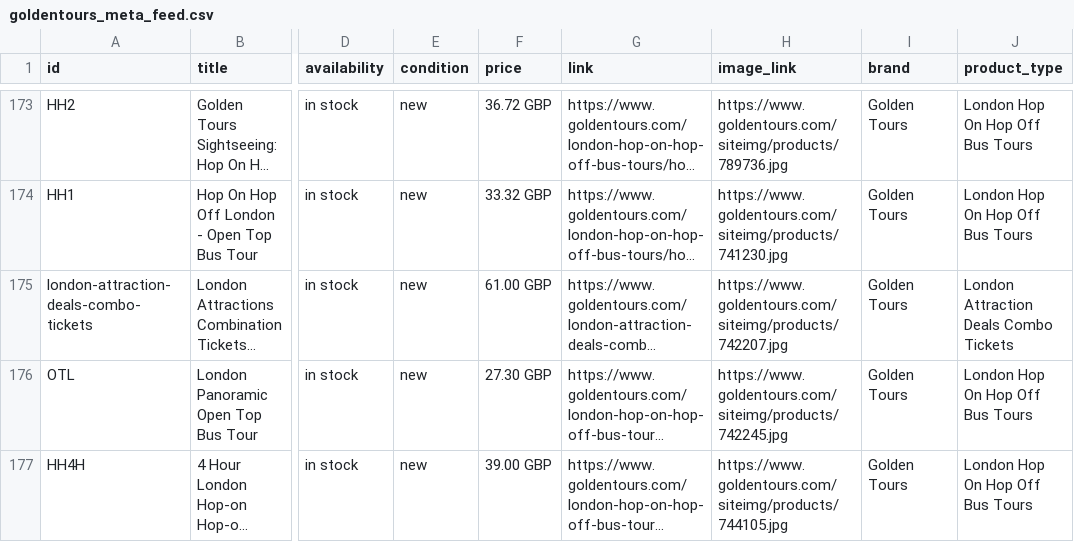
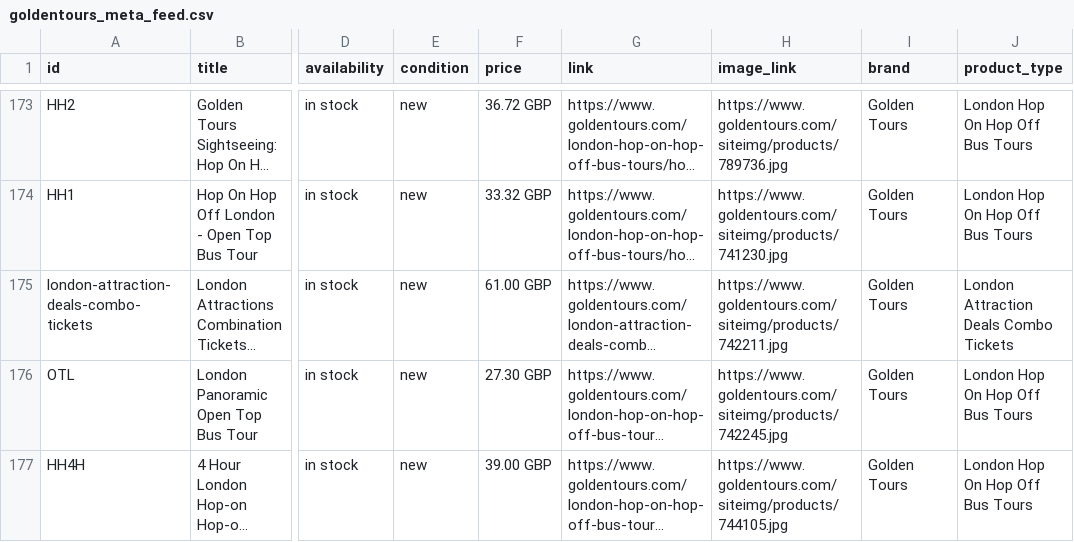
Before and after one commit to emil1886/goldentours-meta-feed, a CSV file: docs/goldentours_meta_feed.csv, drawn as a sheet; only a part is shown, gaps mark what is left out; long unchanged cells end in …; the diff names each change by its address in the sheet, - before the commit and + after, or states it on an @@ line.

```diff
--- a/docs/goldentours_meta_feed.csv
+++ b/docs/goldentours_meta_feed.csv
-H175 (image_link): https://www.goldentours.com/siteimg/products/742207.jpg
+H175 (image_link): https://www.goldentours.com/siteimg/products/742211.jpg
```
Also changed, not shown: 1 other file.
